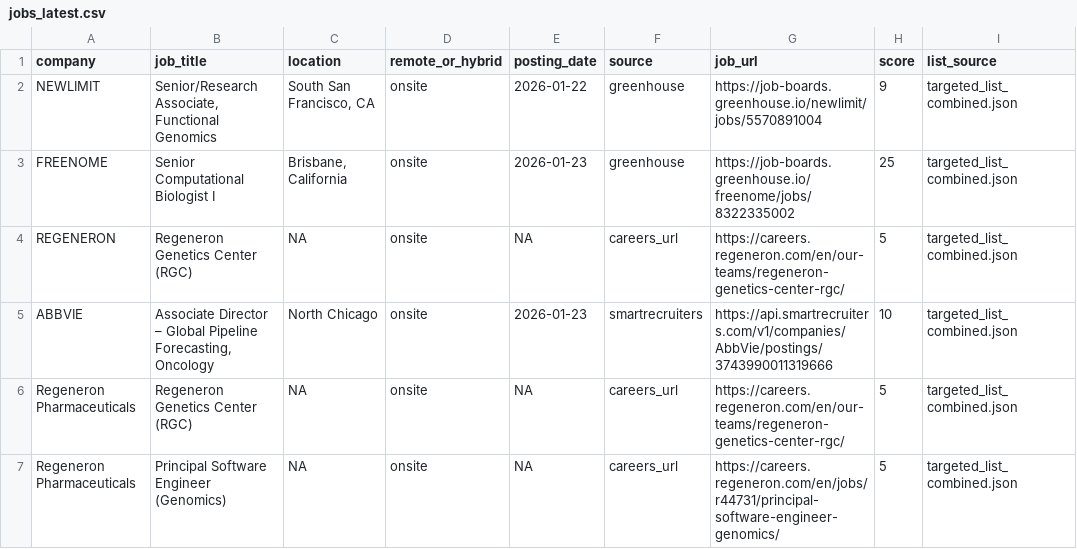
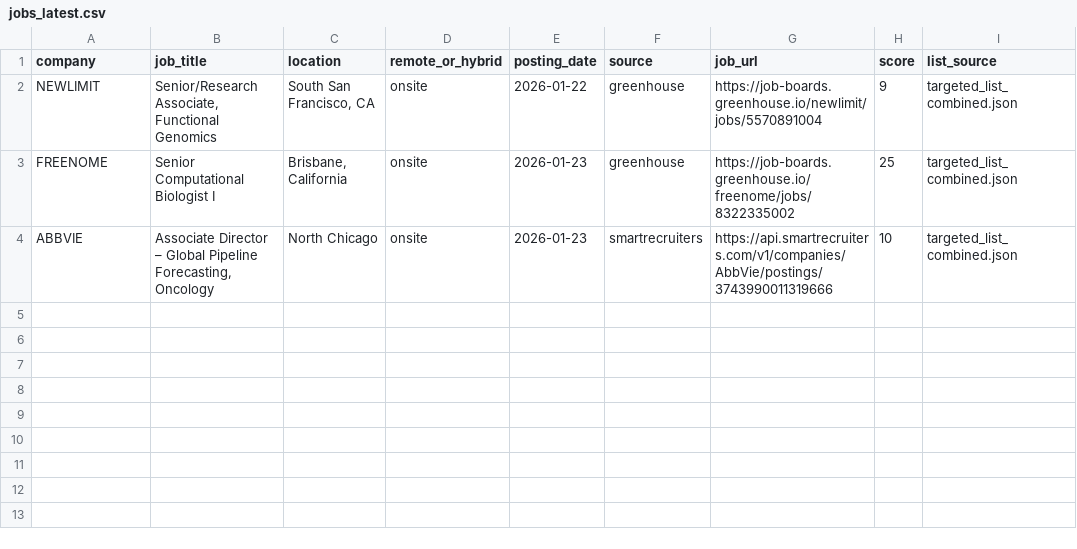
Before and after one commit to Bit-2310/bioinfo-job-tracker, a CSV file: data/jobs_latest.csv, drawn as a sheet.

```diff
--- a/data/jobs_latest.csv
+++ b/data/jobs_latest.csv
@@ -3,5 +3,2 @@ NEWLIMIT,"Senior/Research Associate, Functional Genomics","South San Francisco,
 FREENOME,Senior Computational Biologist I,"Brisbane, California",onsite,2026-01-23,greenhouse,https://job-boards.greenhouse.io/freenome/jobs/8322335002,25,targeted_list_combined.json
-REGENERON,Regeneron Genetics Center (RGC),NA,onsite,NA,careers_url,https://careers.regeneron.com/en/our-teams/regeneron-genetics-center-rgc/,5,targeted_list_combined.json
 ABBVIE,"Associate Director – Global Pipeline Forecasting, Oncology",North Chicago,onsite,2026-01-23,smartrecruiters,https://api.smartrecruiters.com/v1/companies/AbbVie/postings/3743990011319666,10,targeted_list_combined.json
-Regeneron Pharmaceuticals,Regeneron Genetics Center (RGC),NA,onsite,NA,careers_url,https://careers.regeneron.com/en/our-teams/regeneron-genetics-center-rgc/,5,targeted_list_combined.json
-Regeneron Pharmaceuticals,Principal Software Engineer (Genomics),NA,onsite,NA,careers_url,https://careers.regeneron.com/en/jobs/r44731/principal-software-engineer-genomics/,5,targeted_list_combined.json
```
Also changed, not shown: 2 other files.
